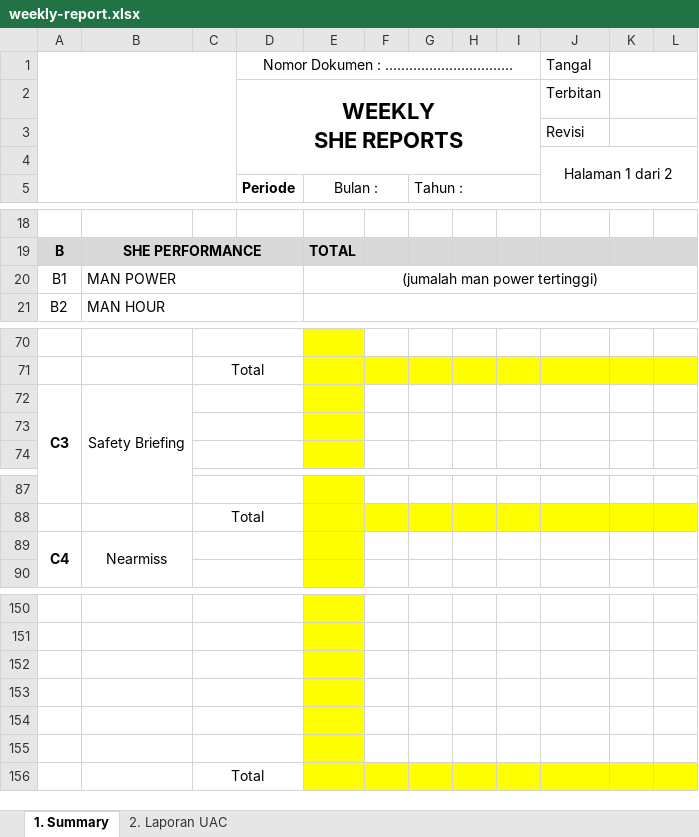
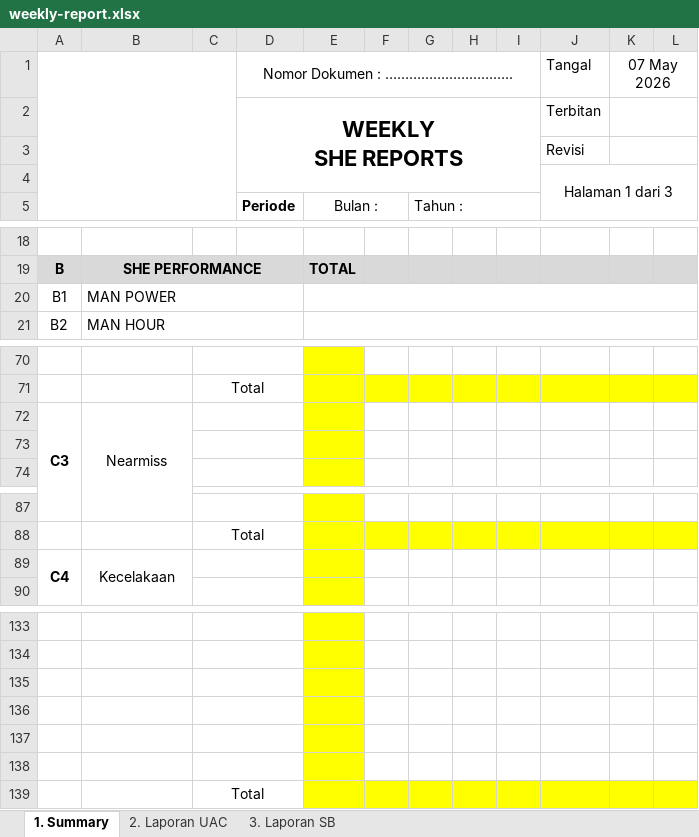
Before and after one commit to daniafderi/hse-sistem, an Excel workbook: storage/app/public/templates/weekly-report.xlsx, sheet 1. Summary, drawn as a sheet; only a part is shown, gaps mark what is left out; values as stored, in another font and other column widths than the file's, no borders; charts and pictures not drawn; the diff covers the shown part only; the diff names each change by its address in the sheet, - before the commit and + after, or states it on an @@ line.

```diff
--- a/storage/app/public/templates/weekly-report.xlsx (sheet 1. Summary)
+++ b/storage/app/public/templates/weekly-report.xlsx (sheet 1. Summary)
+sheet tab: 3. Laporan SB
-K1: (empty)
+K1: 07 May 2026
-J4 (Tangal): Halaman 1 dari 2
+J4 (Tangal): Halaman 1 dari 3
-E20: (jumalah man power tertinggi)
+E20: (empty)
-B72: Safety Briefing
+B72: Nearmiss
-B89: Nearmiss
+B89: Kecelakaan
```
Also changed, not shown: 17 removed rows, 2 edited cells and merged cells elsewhere in this sheet, sheet 2. Laporan UAC, charts or pictures, storage/app/public/templates/monthly-report.xlsx, 3 other files.
